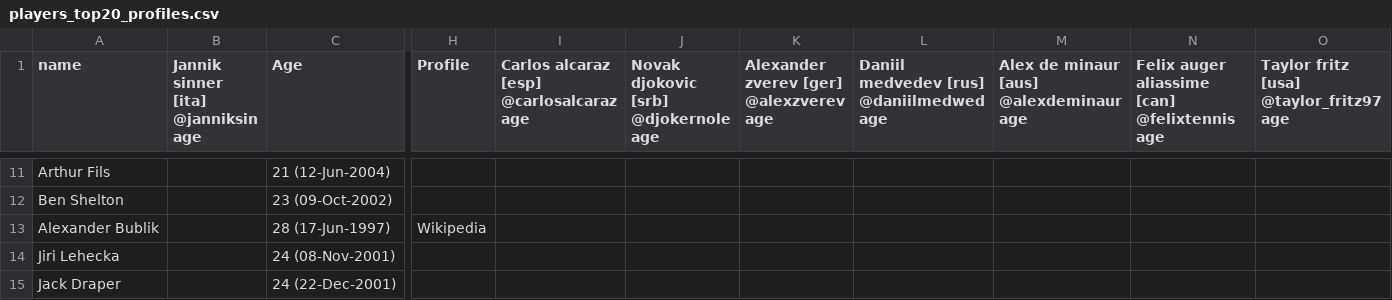
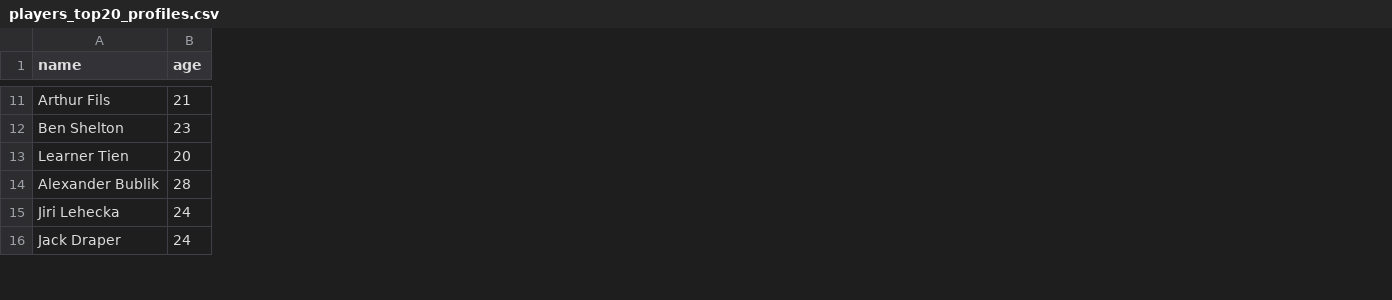
Before and after one commit to rubenk02/ProgrammingProject, a CSV file: data/players_top20_profiles.csv, drawn as a sheet; only a part is shown, gaps mark what is left out; removed rows and columns are numbered as before the commit, all else as after; rows hold the shown columns only; ↵ is a line break in a cell; the diff covers the shown part only; the diff names each change by its address in the sheet, - before the commit and + after, or states it on an @@ line.

Commit message:
player scraping refined and orderer storing in csv

```diff
--- a/data/players_top20_profiles.csv
+++ b/data/players_top20_profiles.csv
-column B, row 1: Jannik sinner [ita] ↵ @janniksin ↵ age
-column C (Age), rows 11-15: 21 (12-Jun-2004) | 23 (09-Oct-2002) | 28 (17-Jun-1997) | 24 (08-Nov-2001) | 24 (22-Dec-2001)
+column B (age), rows 11-12: 21 | 23; rows 14-16: 28 | 24 | 24
-column H (Profile), row 13: Wikipedia
-column I, row 1: Carlos alcaraz [esp] ↵ @carlosalcaraz ↵ age
-column J, row 1: Novak djokovic [srb] ↵ @djokernole ↵ age
-column K, row 1: Alexander zverev [ger] ↵ @alexzverev ↵ age
-column L, row 1: Daniil medvedev [rus] ↵ @daniilmedwed ↵ age
-column M, row 1: Alex de minaur [aus] ↵ @alexdeminaur ↵ age
-column N, row 1: Felix auger aliassime [can] ↵ @felixtennis ↵ age
-column O, row 1: Taylor fritz [usa] ↵ @taylor_fritz97 ↵ age
+row 13: Learner Tien | 20
```
Also changed, not shown: 2 added rows, 9 removed columns and 4 edited cells elsewhere in this file, 1 other file.
